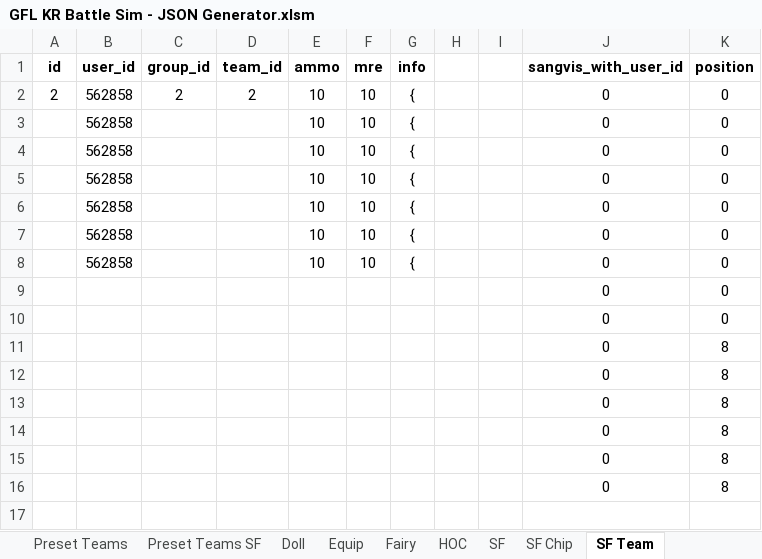
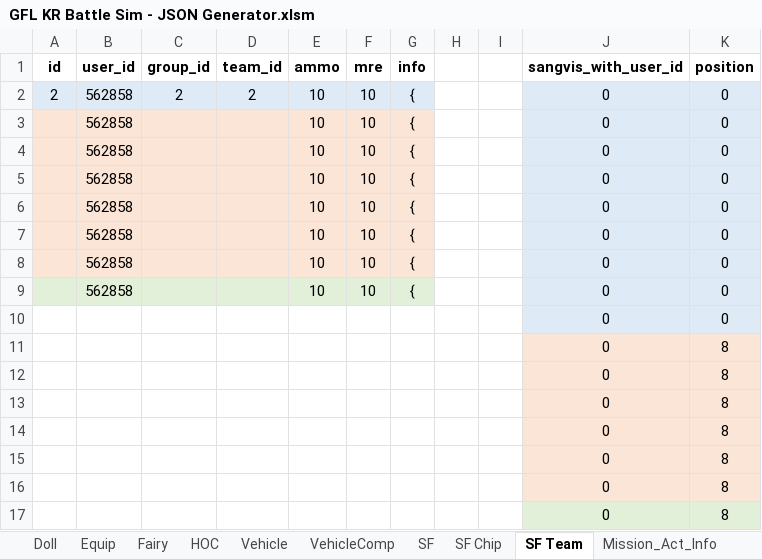
Before and after one commit to randomqwerty/GFLBattleSim-JSONGenerator, an Excel workbook: GFL KR Battle Sim - JSON Generator.xlsm, sheet SF Team, drawn as a sheet; values as stored, in another font and other column widths than the file's, no borders; addresses are those after the commit; the diff names each change by its address in the sheet, - before the commit and + after, or states it on an @@ line.

```diff
--- a/GFL KR Battle Sim - JSON Generator.xlsm (sheet SF Team)
+++ b/GFL KR Battle Sim - JSON Generator.xlsm (sheet SF Team)
+sheet tab: Vehicle
+sheet tab: VehicleComp
-A2:G2 fill: none
+A2:G2 fill: #DEEBF7
-J2:K8 fill: none
+J2:K8 fill: #DEEBF7
-A3:G8 fill: none
+A3:G8 fill: #FBE5D6
+row 9:  | 562858 |  |  | 10 | 10 | { |  |  | 0 | 0
-J10:K10 fill: none
+J10:K10 fill: #DEEBF7
-J11:K16 fill: none
+J11:K16 fill: #FBE5D6
-K11 (position): 0
+K11 (position): 8
-J17:K17 fill: none
+J17:K17 fill: #E2F0D9
```
Also changed, not shown: sheet Main, sheet HOC, sheet SF, sheet Doll, sheet Spot_Act_Info_Night, sheet Spot_Act_Info_Day, 2 more sheets, other sheet tabs, formulas that keep their value, hidden cells, charts or pictures, 3 other files.
